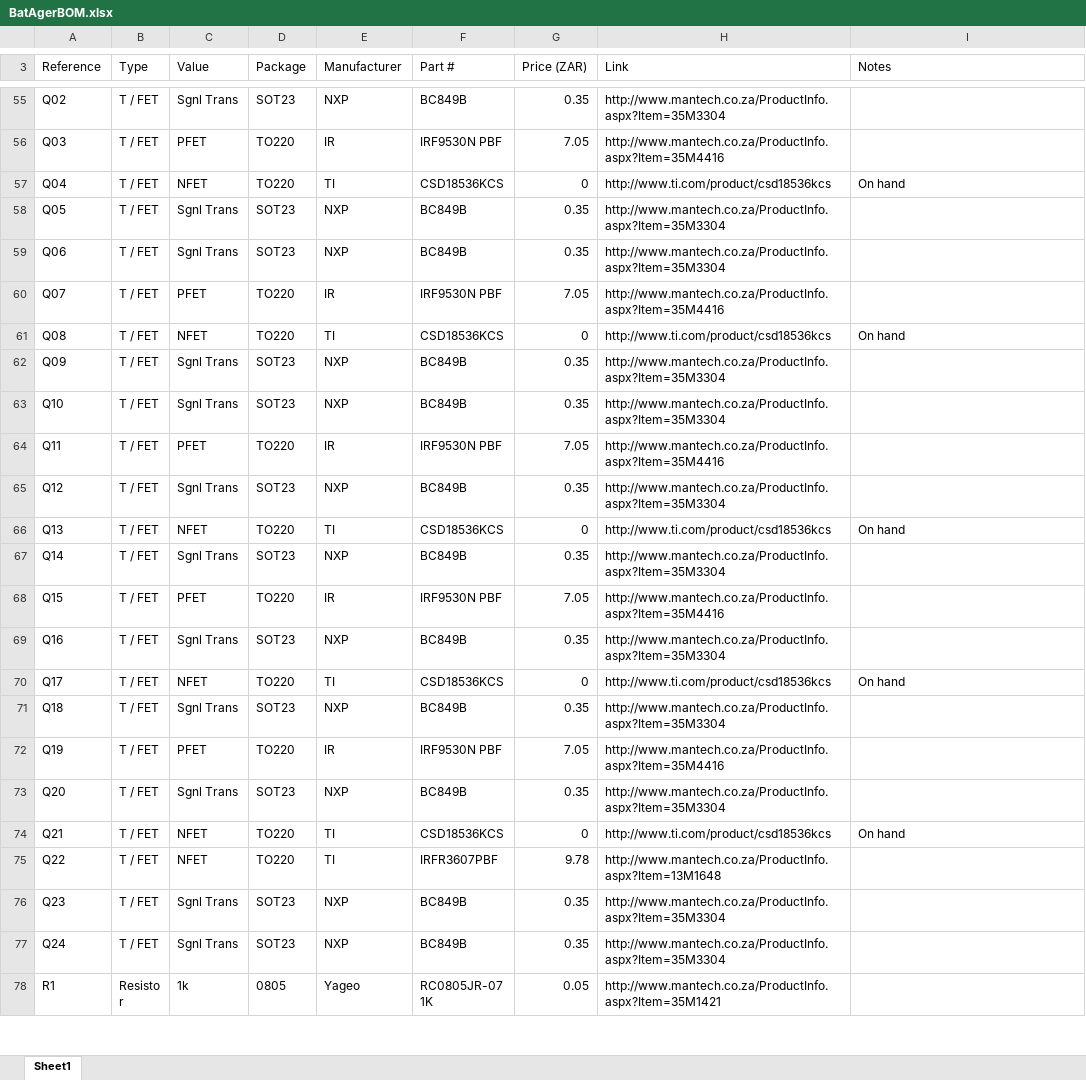
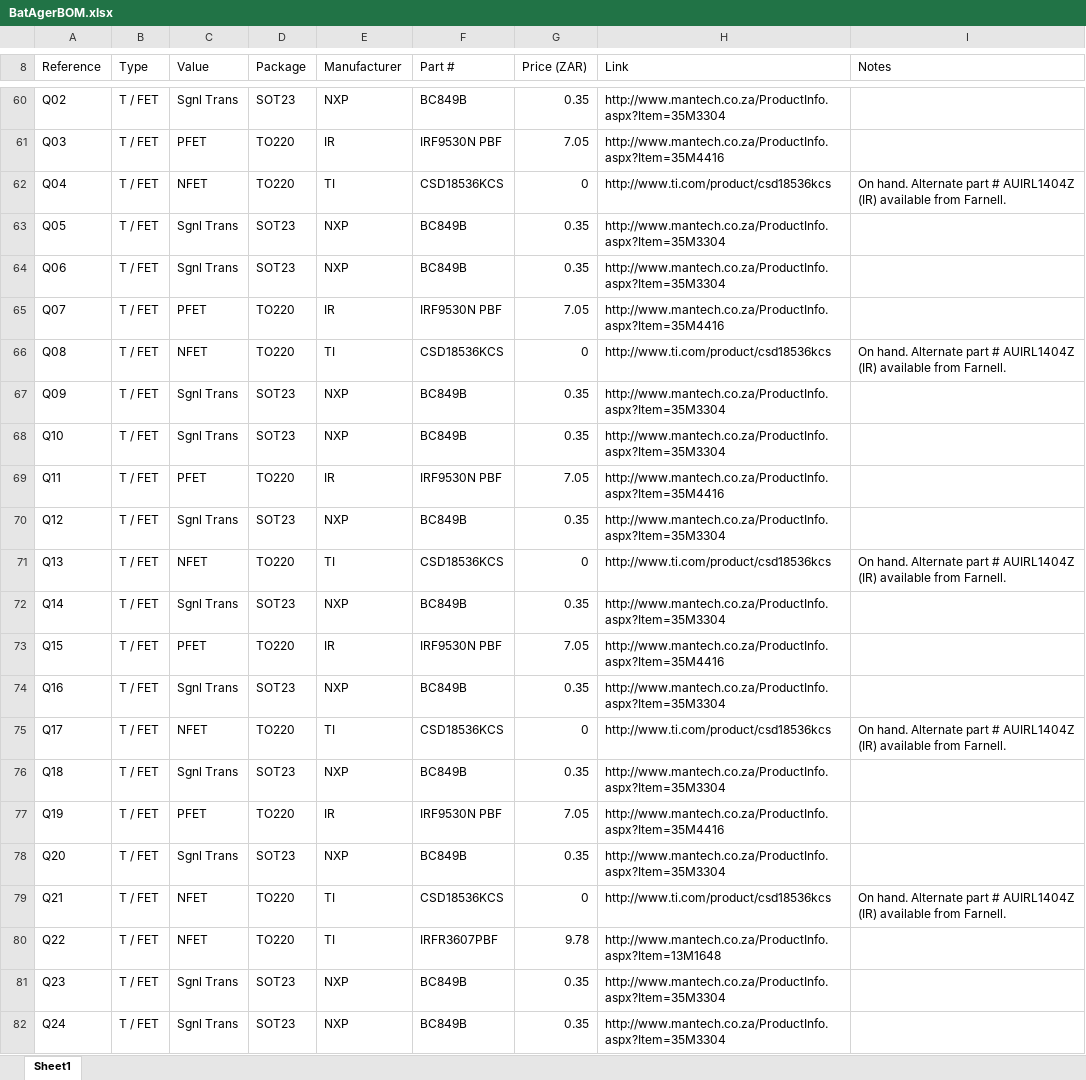
Before and after one commit to awdensmore/bat-ager, an Excel workbook: pcb/bom/BatAgerBOM.xlsx, sheet Sheet1, drawn as a sheet; only a part is shown, gaps mark what is left out; the shorter side is filled out with more unchanged rows; values as stored, in another font and other column widths than the file's, no borders; addresses are those after the commit; the diff covers the shown part only; the diff names each change by its address in the sheet, - before the commit and + after, or states it on an @@ line.

```diff
--- a/pcb/bom/BatAgerBOM.xlsx (sheet Sheet1)
+++ b/pcb/bom/BatAgerBOM.xlsx (sheet Sheet1)
-I62 (Notes): On hand
+I62 (Notes): On hand. Alternate part # AUIRL1404Z (IR) available from Farnell.
-I66 (Notes): On hand
+I66 (Notes): On hand. Alternate part # AUIRL1404Z (IR) available from Farnell.
-I71 (Notes): On hand
+I71 (Notes): On hand. Alternate part # AUIRL1404Z (IR) available from Farnell.
-I75 (Notes): On hand
+I75 (Notes): On hand. Alternate part # AUIRL1404Z (IR) available from Farnell.
-I79 (Notes): On hand
+I79 (Notes): On hand. Alternate part # AUIRL1404Z (IR) available from Farnell.
```
Also changed, not shown: 12 added rows and 1 removed row elsewhere in this sheet, 19 other files.
